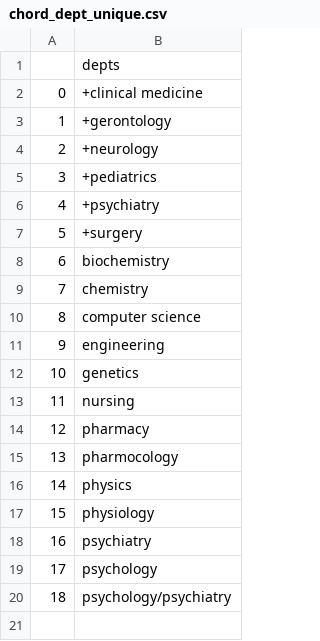
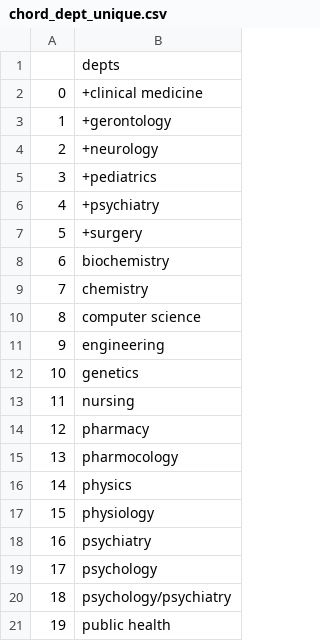
Before and after one commit to rhodricusack/tcin-scopus, a CSV file: chord_dept_unique.csv, drawn as a sheet; the diff names each change by its address in the sheet, - before the commit and + after, or states it on an @@ line.

```diff
--- a/chord_dept_unique.csv
+++ b/chord_dept_unique.csv
+row 21: 19 | public health
```
Also changed, not shown: auth_short_names_unique.csv, chord_edges.csv, 7 other files.
